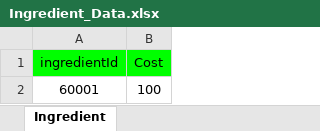
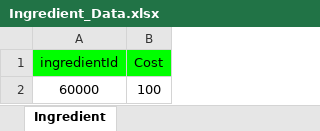
Before and after one commit to donggeunchoi/Wonhee-s-Sea, an Excel workbook: Tool/ExcelToJsonUI/Excel/Ingredient_Data.xlsx, sheet Ingredient, drawn as a sheet; values as stored, in another font and other column widths than the file's, no borders; the diff names each change by its address in the sheet, - before the commit and + after, or states it on an @@ line.

```diff
--- a/Tool/ExcelToJsonUI/Excel/Ingredient_Data.xlsx (sheet Ingredient)
+++ b/Tool/ExcelToJsonUI/Excel/Ingredient_Data.xlsx (sheet Ingredient)
-A2 (ingredientId): 60001
+A2 (ingredientId): 60000
```
Also changed, not shown: Tool/ExcelToJsonUI/Excel/ItemDataTable.xlsx, Tool/ExcelToJsonUI/Excel/Sashimi_Data.xlsx, 2 other files.
